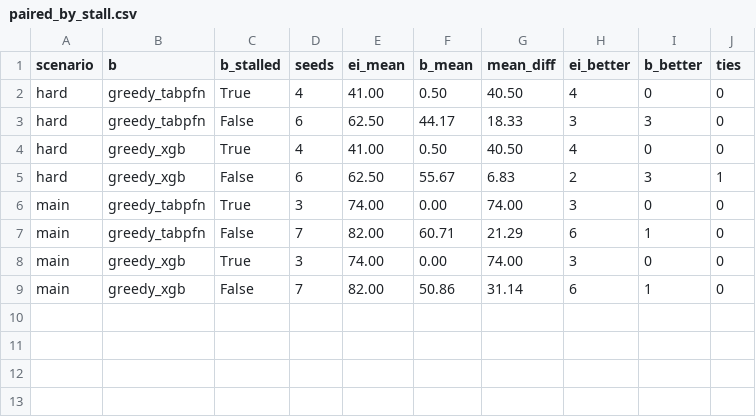
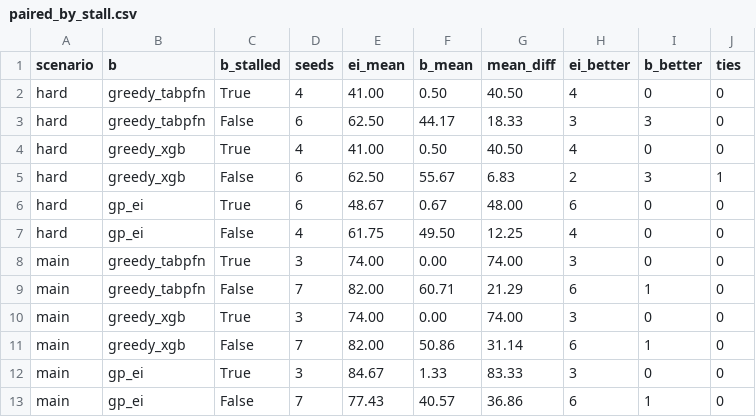
Before and after one commit to qeremeren/Superconductivity-Data-Analysis, a CSV file: results/04_discovery/paired_by_stall.csv, drawn as a sheet.

```diff
--- a/results/04_discovery/paired_by_stall.csv
+++ b/results/04_discovery/paired_by_stall.csv
@@ -5,2 +5,4 @@ hard,greedy_xgb,True,4,41.00,0.50,40.50,4,0,0
 hard,greedy_xgb,False,6,62.50,55.67,6.83,2,3,1
+hard,gp_ei,True,6,48.67,0.67,48.00,6,0,0
+hard,gp_ei,False,4,61.75,49.50,12.25,4,0,0
 main,greedy_tabpfn,True,3,74.00,0.00,74.00,3,0,0
@@ -9 +11,3 @@ main,greedy_xgb,True,3,74.00,0.00,74.00,3,0,0
 main,greedy_xgb,False,7,82.00,50.86,31.14,6,1,0
+main,gp_ei,True,3,84.67,1.33,83.33,3,0,0
+main,gp_ei,False,7,77.43,40.57,36.86,6,1,0
```
Also changed, not shown: results/04_discovery/curves.csv, results/04_discovery/novelty.csv, 42 other files.
